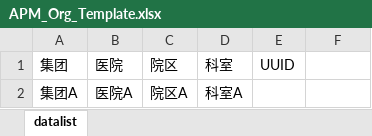
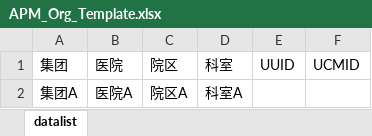
Before and after one commit to masogit/hc-apm-web, an Excel workbook: src/src/main/webapp/portal/uaa/orgInfo/APM_Org_Template.xlsx, sheet datalist, drawn as a sheet; values as stored, in another font and other column widths than the file's, no borders; the diff names each change by its address in the sheet, - before the commit and + after, or states it on an @@ line.

```diff
--- a/src/src/main/webapp/portal/uaa/orgInfo/APM_Org_Template.xlsx (sheet datalist)
+++ b/src/src/main/webapp/portal/uaa/orgInfo/APM_Org_Template.xlsx (sheet datalist)
-F1: (empty)
+F1: UCMID
```
Also changed, not shown: 1 other file.
